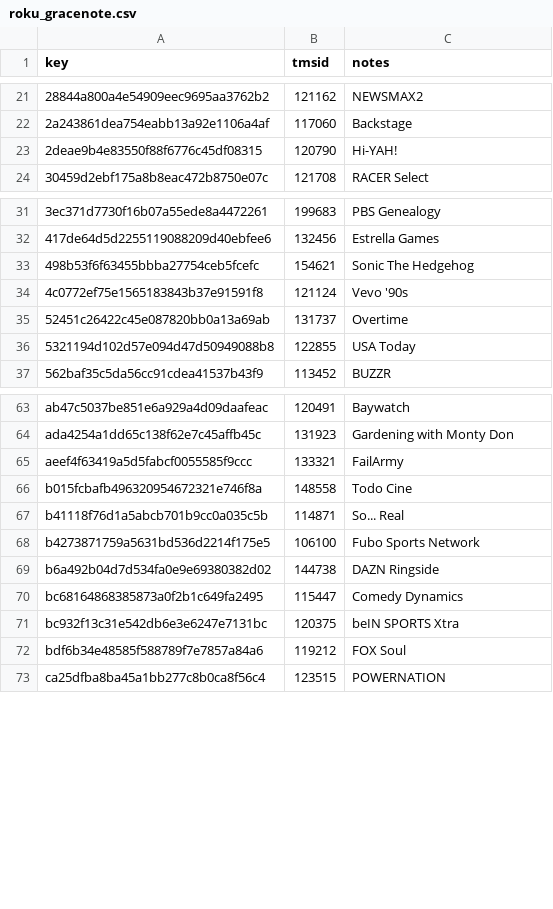
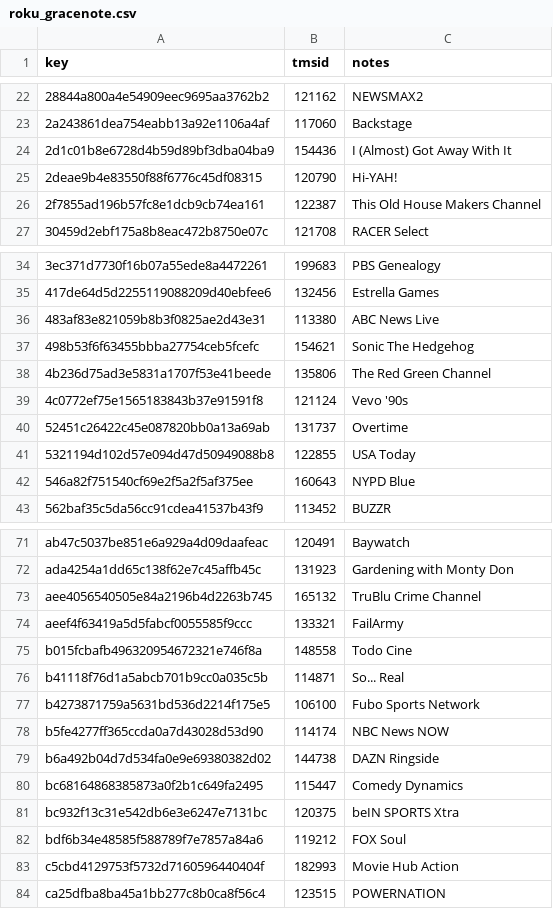
Before and after one commit to jayeAch/playlist-generators, a CSV file: roku_gracenote.csv, drawn as a sheet; only a part is shown, gaps mark what is left out; the diff covers the shown part only.

```diff
--- a/roku_gracenote.csv
+++ b/roku_gracenote.csv
@@ -22,3 +23,5 @@ key,tmsid,notes
 2a243861dea754eabb13a92e1106a4af,117060,Backstage
+2d1c01b8e6728d4b59d89bf3dba04ba9,154436,I (Almost) Got Away With It
 2deae9b4e83550f88f6776c45df08315,120790,Hi-YAH!
+2f7855ad196b57fc8e1dcb9cb74ea161,122387,This Old House Makers Channel
 30459d2ebf175a8b8eac472b8750e07c,121708,RACER Select
@@ -32,3 +35,5 @@ key,tmsid,notes
 417de64d5d2255119088209d40ebfee6,132456,Estrella Games
+483af83e821059b8b3f0825ae2d43e31,113380,ABC News Live
 498b53f6f63455bbba27754ceb5fcefc,154621,Sonic The Hedgehog
+4b236d75ad3e5831a1707f53e41beede,135806,The Red Green Channel
 4c0772ef75e1565183843b37e91591f8,121124,Vevo '90s
@@ -36,2 +41,3 @@ key,tmsid,notes
 5321194d102d57e094d47d50949088b8,122855,USA Today
+546a82f751540cf69e2f5a2f5af375ee,160643,NYPD Blue
 562baf35c5da56cc91cdea41537b43f9,113452,BUZZR
@@ -64,2 +72,3 @@ ab47c5037be851e6a929a4d09daafeac,120491,Baywatch
 ada4254a1dd65c138f62e7c45affb45c,131923,Gardening with Monty Don
+aee4056540505e84a2196b4d2263b745,165132,TruBlu Crime Channel
 aeef4f63419a5d5fabcf0055585f9ccc,133321,FailArmy
@@ -68,2 +77,3 @@ b41118f76d1a5abcb701b9cc0a035c5b,114871,So... Real
 b4273871759a5631bd536d2214f175e5,106100,Fubo Sports Network
+b5fe4277ff365ccda0a7d43028d53d90,114174,NBC News NOW
 b6a492b04d7d534fa0e9e69380382d02,144738,DAZN Ringside
@@ -72,2 +82,3 @@ bc932f13c31e542db6e3e6247e7131bc,120375,beIN SPORTS Xtra
 bdf6b34e48585f588789f7e7857a84a6,119212,FOX Soul
+c5cbd4129753f5732d7160596440404f,182993,Movie Hub Action
 ca25dfba8ba45a1bb277c8b0ca8f56c4,123515,POWERNATION
```
Also changed, not shown: 5 added rows elsewhere in this file, 3 other files.
